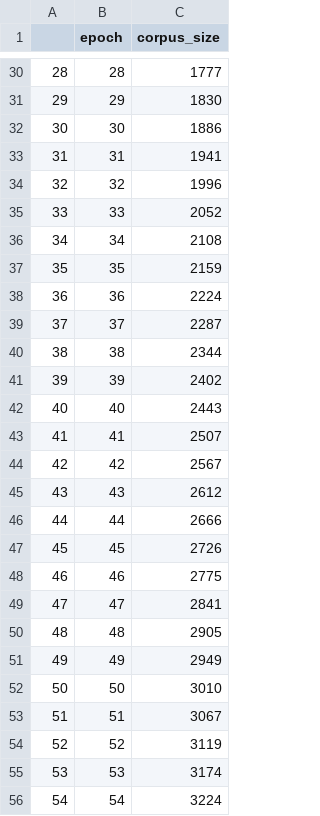
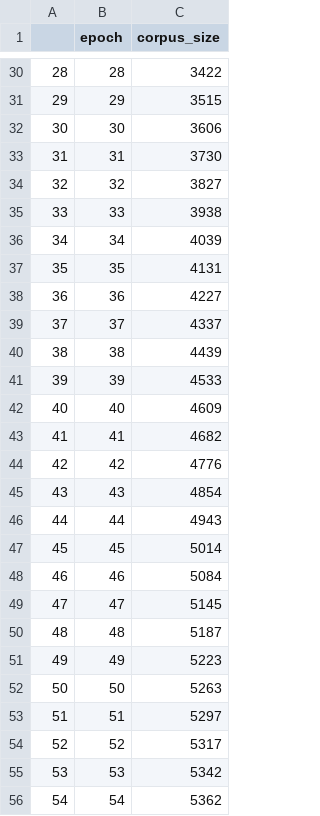
Before and after one commit to JasonLo/triangle_model, a CSV file: issues/dynamic_frequency/experimental_corpus_size.csv, drawn as a sheet; only a part is shown, gaps mark what is left out; the diff covers the shown part only.

```diff
--- a/issues/dynamic_frequency/experimental_corpus_size.csv
+++ b/issues/dynamic_frequency/experimental_corpus_size.csv
@@ -30,27 +30,27 @@
-28,28,1777
-29,29,1830
-30,30,1886
-31,31,1941
-32,32,1996
-33,33,2052
-34,34,2108
-35,35,2159
-36,36,2224
-37,37,2287
-38,38,2344
-39,39,2402
-40,40,2443
-41,41,2507
-42,42,2567
-43,43,2612
-44,44,2666
-45,45,2726
-46,46,2775
-47,47,2841
-48,48,2905
-49,49,2949
-50,50,3010
-51,51,3067
-52,52,3119
-53,53,3174
-54,54,3224
+28,28,3422
+29,29,3515
+30,30,3606
+31,31,3730
+32,32,3827
+33,33,3938
+34,34,4039
+35,35,4131
+36,36,4227
+37,37,4337
+38,38,4439
+39,39,4533
+40,40,4609
+41,41,4682
+42,42,4776
+43,43,4854
+44,44,4943
+45,45,5014
+46,46,5084
+47,47,5145
+48,48,5187
+49,49,5223
+50,50,5263
+51,51,5297
+52,52,5317
+53,53,5342
+54,54,5362
```
Also changed, not shown: 74 edited cells elsewhere in this file, 7 other files.
